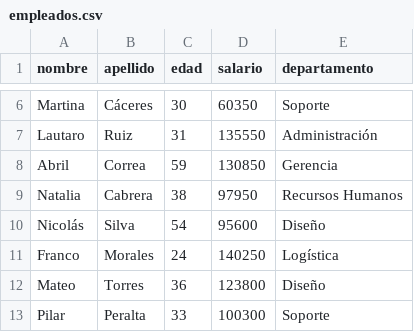
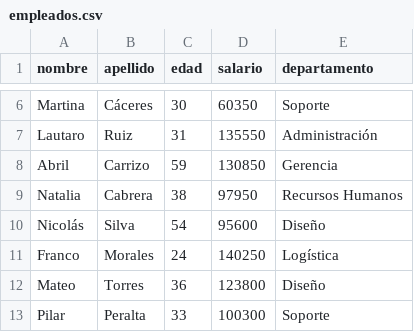
Before and after one commit to AlejandroDiBattista/tup26-p4, a CSV file: practicos/63324 - Cedron Agustina Julieta/tp2/empleados.csv, drawn as a sheet; only a part is shown, gaps mark what is left out.

```diff
--- a/practicos/63324 - Cedron Agustina Julieta/tp2/empleados.csv
+++ b/practicos/63324 - Cedron Agustina Julieta/tp2/empleados.csv
@@ -7,3 +7,3 @@ Martina,Cáceres,30,60350,Soporte
 Lautaro,Ruiz,31,135550,Administración
-Abril,Correa,59,130850,Gerencia
+Abril,Carrizo,59,130850,Gerencia
 Natalia,Cabrera,38,97950,Recursos Humanos
```
Also changed, not shown: 1 other file.
